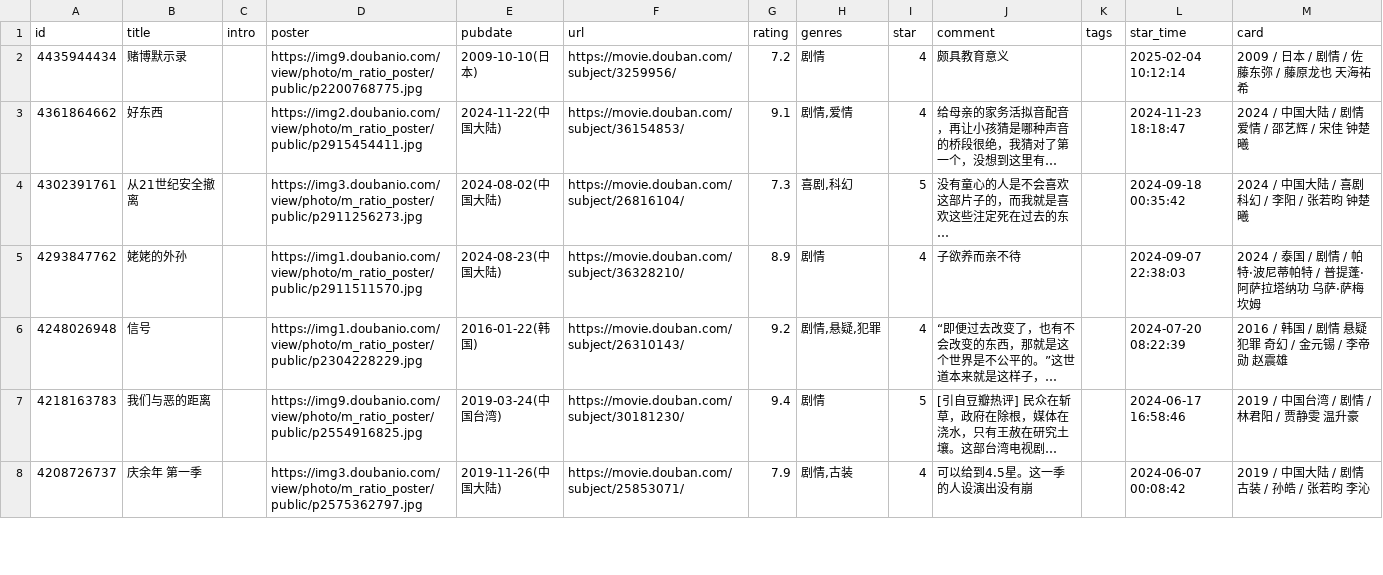
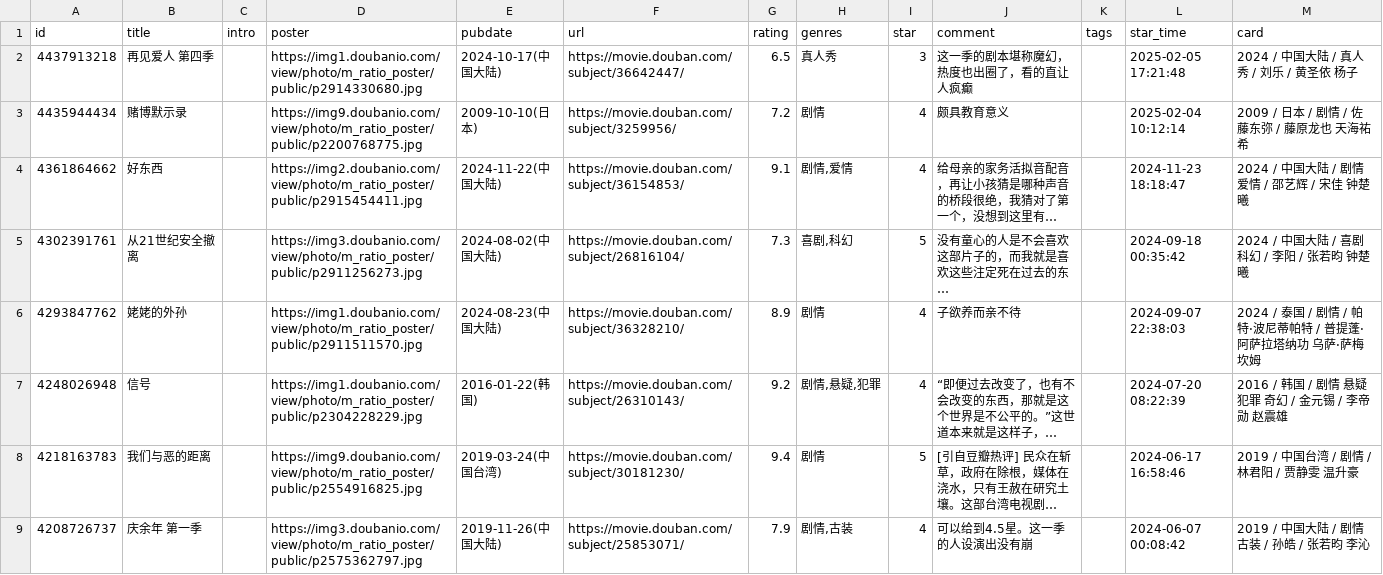
Before and after one commit to stevenash0822/obsidian-hugo-blog, a CSV file: static/douban/movie.csv, drawn as a sheet; only a part is shown; long unchanged cells end in …; the diff names each change by its address in the sheet, - before the commit and + after, or states it on an @@ line.

Commit message:
chore: update douban data

```diff
--- a/static/douban/movie.csv
+++ b/static/douban/movie.csv
+row 2: 4437913218 | 再见爱人 第四季 |  | https://img1.doubanio.com/view/photo/m_ratio_poster/public/p2914330680.jpg | 2024-10-17(中国大陆) | https://movie.douban.com/subject/36642447/ | 6.5 | 真人秀 | 3 | 这一季的剧本堪称魔幻，热度也出圈了，看的直让人疯癫 |  | 2025-02-05 17:21:48 | 2024 / 中国大陆 / 真人秀 / 刘乐 / 黄圣依 杨子
```
